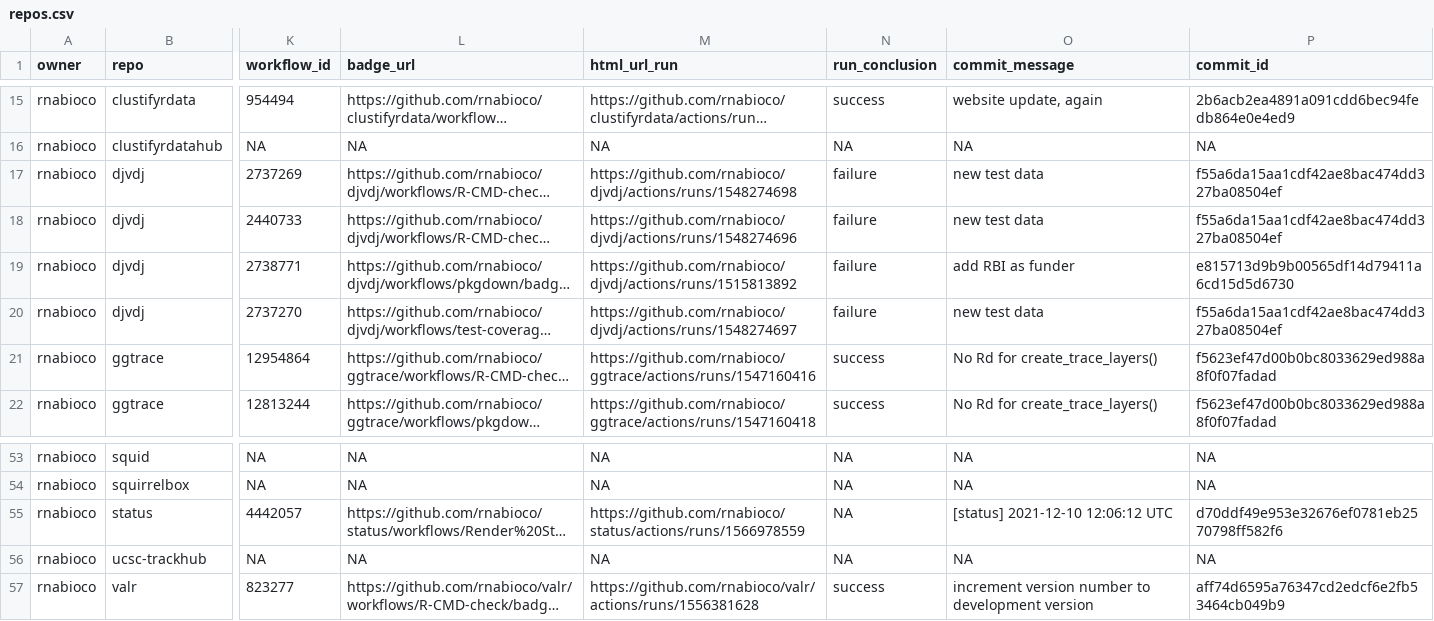
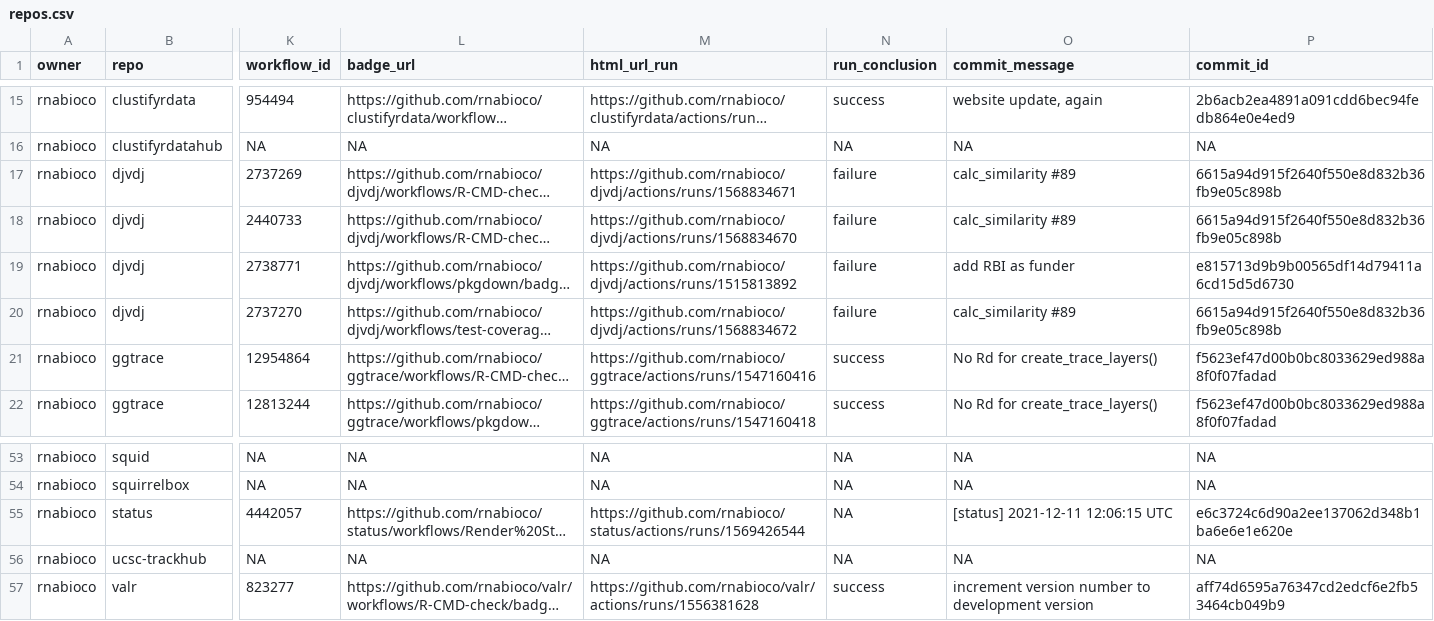
Before and after one commit to rnabioco/status, a CSV file: repos.csv, drawn as a sheet; only a part is shown, gaps mark what is left out; long unchanged cells end in …; the diff names each change by its address in the sheet, - before the commit and + after, or states it on an @@ line.

```diff
--- a/repos.csv
+++ b/repos.csv
-M17 (html_url_run): https://github.com/rnabioco/djvdj/actions/runs/1548274698
+M17 (html_url_run): https://github.com/rnabioco/djvdj/actions/runs/1568834671
-O17:O18 (commit_message): new test data
+O17:O18 (commit_message): calc_similarity #89
-P17:P18 (commit_id): f55a6da15aa1cdf42ae8bac474dd327ba08504ef
+P17:P18 (commit_id): 6615a94d915f2640f550e8d832b36fb9e05c898b
-M18 (html_url_run): https://github.com/rnabioco/djvdj/actions/runs/1548274696
+M18 (html_url_run): https://github.com/rnabioco/djvdj/actions/runs/1568834670
-M20 (html_url_run): https://github.com/rnabioco/djvdj/actions/runs/1548274697
+M20 (html_url_run): https://github.com/rnabioco/djvdj/actions/runs/1568834672
-O20 (commit_message): new test data
+O20 (commit_message): calc_similarity #89
-P20 (commit_id): f55a6da15aa1cdf42ae8bac474dd327ba08504ef
+P20 (commit_id): 6615a94d915f2640f550e8d832b36fb9e05c898b
-M55 (html_url_run): https://github.com/rnabioco/status/actions/runs/1566978559
+M55 (html_url_run): https://github.com/rnabioco/status/actions/runs/1569426544
-O55 (commit_message): [status] 2021-12-10 12:06:12 UTC
+O55 (commit_message): [status] 2021-12-11 12:06:15 UTC
-P55 (commit_id): d70ddf49e953e32676ef0781eb2570798ff582f6
+P55 (commit_id): e6c3724c6d90a2ee137062d348b1ba6e6e1e620e
```
Also changed, not shown: 1 other file.
